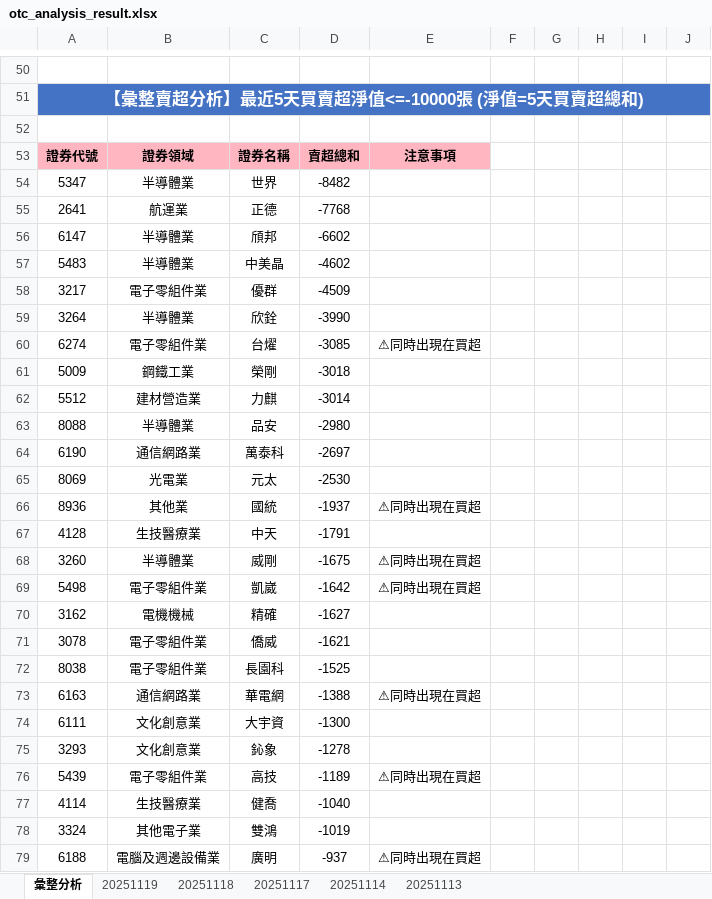
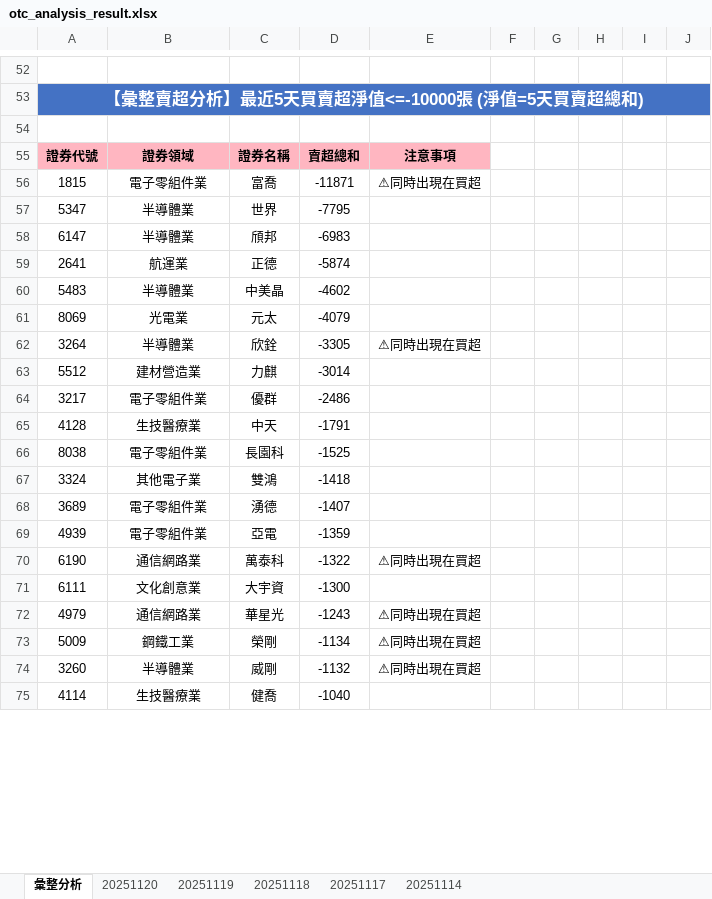
Before and after one commit to ccupcpop/GetDailyStock, an Excel workbook: StockInfo/otc_analysis_result.xlsx, sheet 彙整分析, drawn as a sheet; only a part is shown, gaps mark what is left out; values as stored, in another font and other column widths than the file's, no borders; removed rows and columns are numbered as before the commit, all else as after; the diff covers the shown part only; the diff names each change by its address in the sheet, - before the commit and + after, or states it on an @@ line.

```diff
--- a/StockInfo/otc_analysis_result.xlsx (sheet 彙整分析)
+++ b/StockInfo/otc_analysis_result.xlsx (sheet 彙整分析)
-sheet tab: 20251113
+sheet tab: 20251120
+row 56: 1815 | 電子零組件業 | 富喬 | -11871 | ⚠同時出現在買超
-D57: -8482
+D57: -7795
-row 55: 2641 | 航運業 | 正德 | -7768
-D58: -6602
+D58: -6983
+row 59: 2641 | 航運業 | 正德 | -5874
-row 58: 3217 | 電子零組件業 | 優群 | -4509
+row 61: 8069 | 光電業 | 元太 | -4079
-D62: -3990
+D62: -3305
-E62: (empty)
+E62: ⚠同時出現在買超
-row 60: 6274 | 電子零組件業 | 台燿 | -3085 | ⚠同時出現在買超
-row 61: 5009 | 鋼鐵工業 | 榮剛 | -3018
-row 63: 8088 | 半導體業 | 品安 | -2980
-row 64: 6190 | 通信網路業 | 萬泰科 | -2697
-row 65: 8069 | 光電業 | 元太 | -2530
-row 66: 8936 | 其他業 | 國統 | -1937 | ⚠同時出現在買超
+row 64: 3217 | 電子零組件業 | 優群 | -2486
-row 68: 3260 | 半導體業 | 威剛 | -1675 | ⚠同時出現在買超
-row 69: 5498 | 電子零組件業 | 凱崴 | -1642 | ⚠同時出現在買超
-row 70: 3162 | 電機機械 | 精確 | -1627
-row 71: 3078 | 電子零組件業 | 僑威 | -1621
-row 73: 6163 | 通信網路業 | 華電網 | -1388 | ⚠同時出現在買超
+row 67: 3324 | 其他電子業 | 雙鴻 | -1418
+row 68: 3689 | 電子零組件業 | 湧德 | -1407
+row 69: 4939 | 電子零組件業 | 亞電 | -1359
+row 70: 6190 | 通信網路業 | 萬泰科 | -1322 | ⚠同時出現在買超
-row 75: 3293 | 文化創意業 | 鈊象 | -1278
-row 76: 5439 | 電子零組件業 | 高技 | -1189 | ⚠同時出現在買超
+row 72: 4979 | 通信網路業 | 華星光 | -1243 | ⚠同時出現在買超
+row 73: 5009 | 鋼鐵工業 | 榮剛 | -1134 | ⚠同時出現在買超
+row 74: 3260 | 半導體業 | 威剛 | -1132 | ⚠同時出現在買超
-row 78: 3324 | 其他電子業 | 雙鴻 | -1019
-row 79: 6188 | 電腦及週邊設備業 | 廣明 | -937 | ⚠同時出現在買超
```
Also changed, not shown: 60 added rows, 52 removed rows and 20 edited cells elsewhere in this sheet, sheet 20251119, StockInfo/tse_analysis_result.xlsx, 10 other files.
